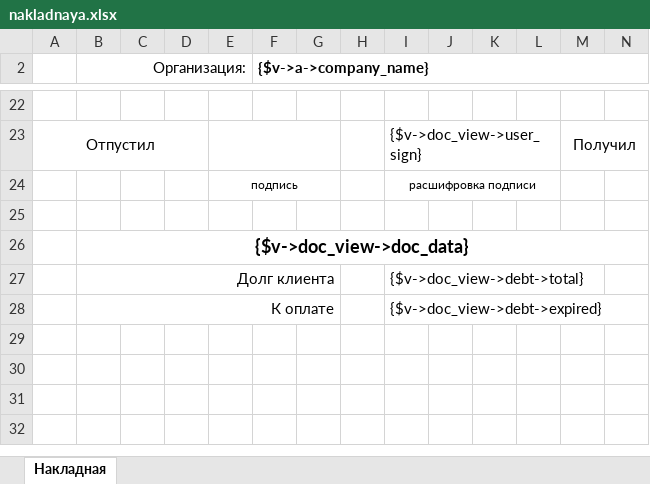
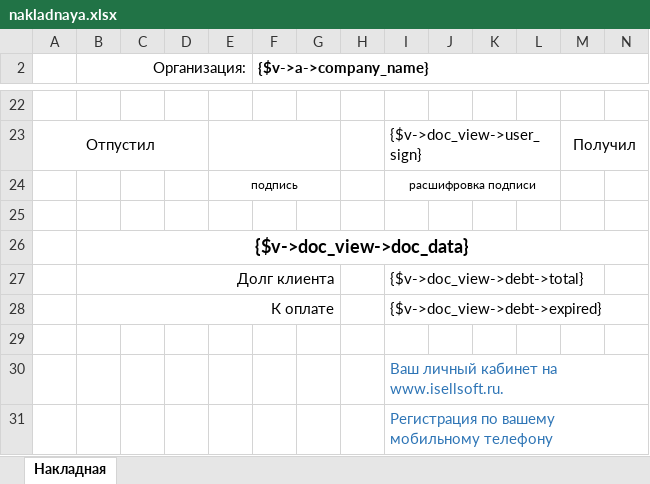
Before and after one commit to baycik/isell, an Excel workbook: application/views/rpt/ru/doc/nakladnaya.xlsx, sheet Накладная, drawn as a sheet; only a part is shown, gaps mark what is left out; values as stored, in another font and other column widths than the file's, no borders; charts and pictures not drawn; rows hold the shown columns only; the diff names each change by its address in the sheet, - before the commit and + after, or states it on an @@ line.

Commit message:
mobisell

```diff
--- a/application/views/rpt/ru/doc/nakladnaya.xlsx (sheet Накладная)
+++ b/application/views/rpt/ru/doc/nakladnaya.xlsx (sheet Накладная)
+row 29: (empty)
+row 30:  |  |  |  |  |  |  |  | Ваш личный кабинет на www.isellsoft.ru.
+row 31:  |  |  |  |  |  |  |  | Регистрация по вашему мобильному телефону
```
Also changed, not shown: charts or pictures.
